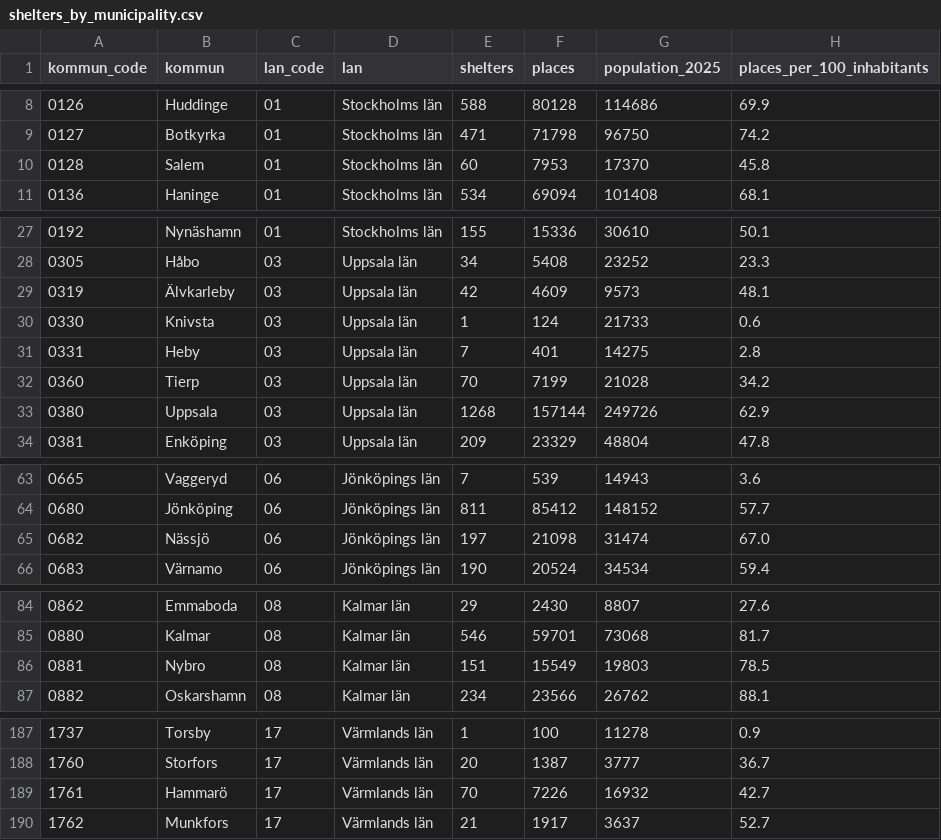
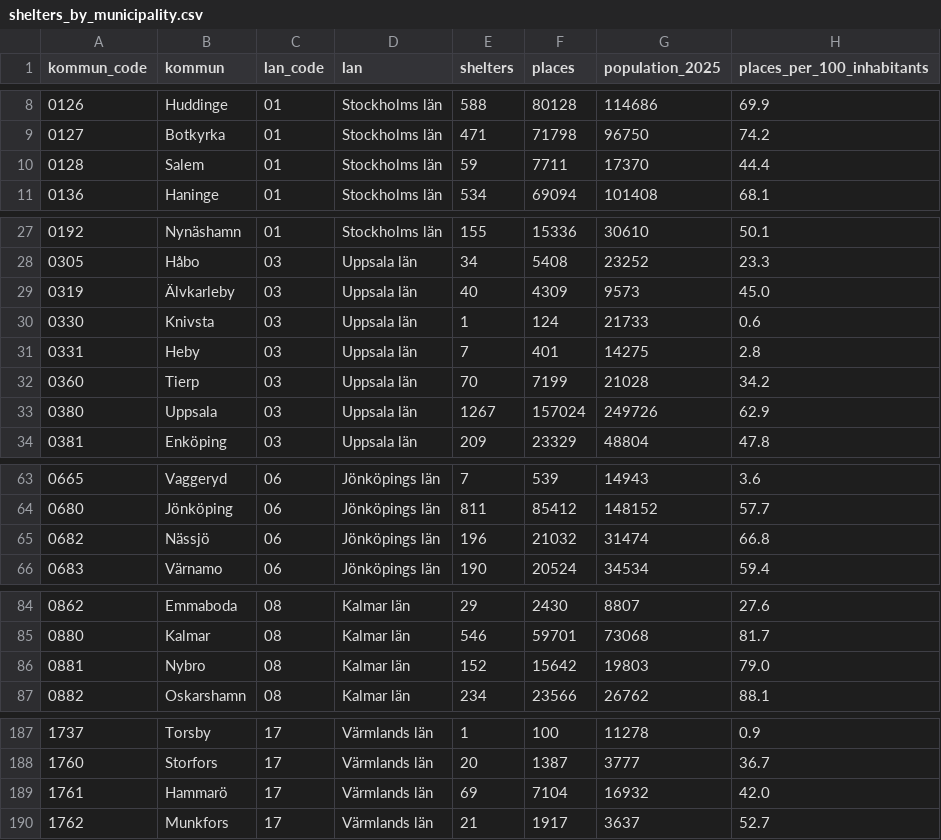
Before and after one commit to eliospina/shelter-now, a CSV file: data/shelters_by_municipality.csv, drawn as a sheet; only a part is shown, gaps mark what is left out; the diff covers the shown part only.

```diff
--- a/data/shelters_by_municipality.csv
+++ b/data/shelters_by_municipality.csv
@@ -9,3 +9,3 @@ kommun_code,kommun,lan_code,lan,shelters,places,population_2025,places_per_100_i
 0127,Botkyrka,01,Stockholms län,471,71798,96750,74.2
-0128,Salem,01,Stockholms län,60,7953,17370,45.8
+0128,Salem,01,Stockholms län,59,7711,17370,44.4
 0136,Haninge,01,Stockholms län,534,69094,101408,68.1
@@ -28,3 +28,3 @@ kommun_code,kommun,lan_code,lan,shelters,places,population_2025,places_per_100_i
 0305,Håbo,03,Uppsala län,34,5408,23252,23.3
-0319,Älvkarleby,03,Uppsala län,42,4609,9573,48.1
+0319,Älvkarleby,03,Uppsala län,40,4309,9573,45.0
 0330,Knivsta,03,Uppsala län,1,124,21733,0.6
@@ -32,3 +32,3 @@ kommun_code,kommun,lan_code,lan,shelters,places,population_2025,places_per_100_i
 0360,Tierp,03,Uppsala län,70,7199,21028,34.2
-0380,Uppsala,03,Uppsala län,1268,157144,249726,62.9
+0380,Uppsala,03,Uppsala län,1267,157024,249726,62.9
 0381,Enköping,03,Uppsala län,209,23329,48804,47.8
@@ -64,3 +64,3 @@ kommun_code,kommun,lan_code,lan,shelters,places,population_2025,places_per_100_i
 0680,Jönköping,06,Jönköpings län,811,85412,148152,57.7
-0682,Nässjö,06,Jönköpings län,197,21098,31474,67.0
+0682,Nässjö,06,Jönköpings län,196,21032,31474,66.8
 0683,Värnamo,06,Jönköpings län,190,20524,34534,59.4
@@ -85,3 +85,3 @@ kommun_code,kommun,lan_code,lan,shelters,places,population_2025,places_per_100_i
 0880,Kalmar,08,Kalmar län,546,59701,73068,81.7
-0881,Nybro,08,Kalmar län,151,15549,19803,78.5
+0881,Nybro,08,Kalmar län,152,15642,19803,79.0
 0882,Oskarshamn,08,Kalmar län,234,23566,26762,88.1
@@ -188,3 +188,3 @@ kommun_code,kommun,lan_code,lan,shelters,places,population_2025,places_per_100_i
 1760,Storfors,17,Värmlands län,20,1387,3777,36.7
-1761,Hammarö,17,Värmlands län,70,7226,16932,42.7
+1761,Hammarö,17,Värmlands län,69,7104,16932,42.0
 1762,Munkfors,17,Värmlands län,21,1917,3637,52.7
```
Also changed, not shown: 48 edited cells elsewhere in this file, 10 other files.
